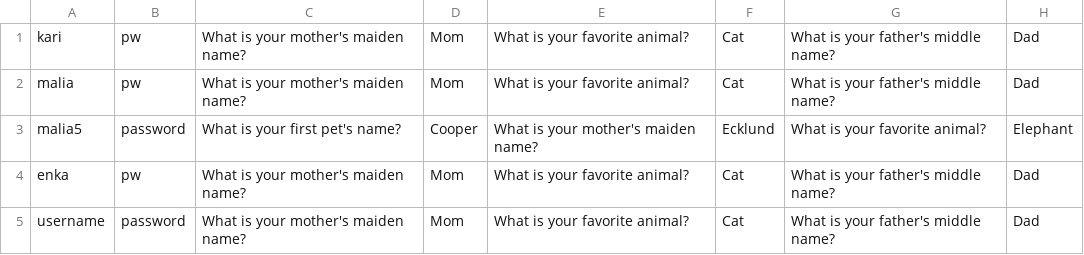
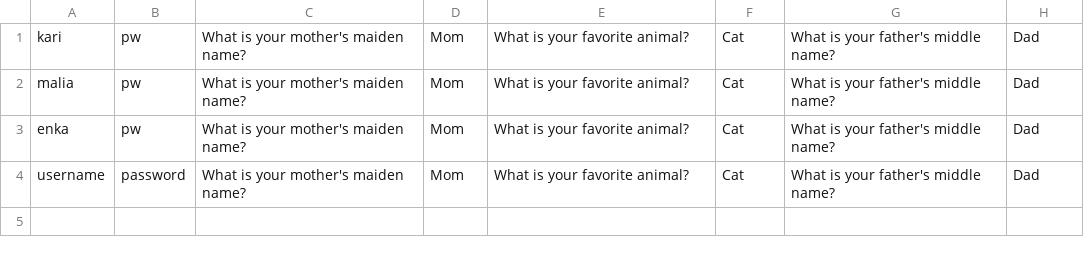
Before and after one commit to jadelynx912/301-ProjectNew, a CSV file: Data/studentLogins.csv, drawn as a sheet.

```diff
--- a/Data/studentLogins.csv
+++ b/Data/studentLogins.csv
@@ -2,3 +2,2 @@ kari,pw,What is your mother's maiden name?,Mom,What is your favorite animal?,Cat
 malia,pw,What is your mother's maiden name?,Mom,What is your favorite animal?,Cat,What is your father's middle name?,Dad
-malia5,password,What is your first pet's name?,Cooper,What is your mother's maiden name?,Ecklund,What is your favorite animal?,Elephant
 enka,pw,What is your mother's maiden name?,Mom,What is your favorite animal?,Cat,What is your father's middle name?,Dad
```
Also changed, not shown: Data/scholarships.csv, Data/studentInfo.csv, 7 other files.
